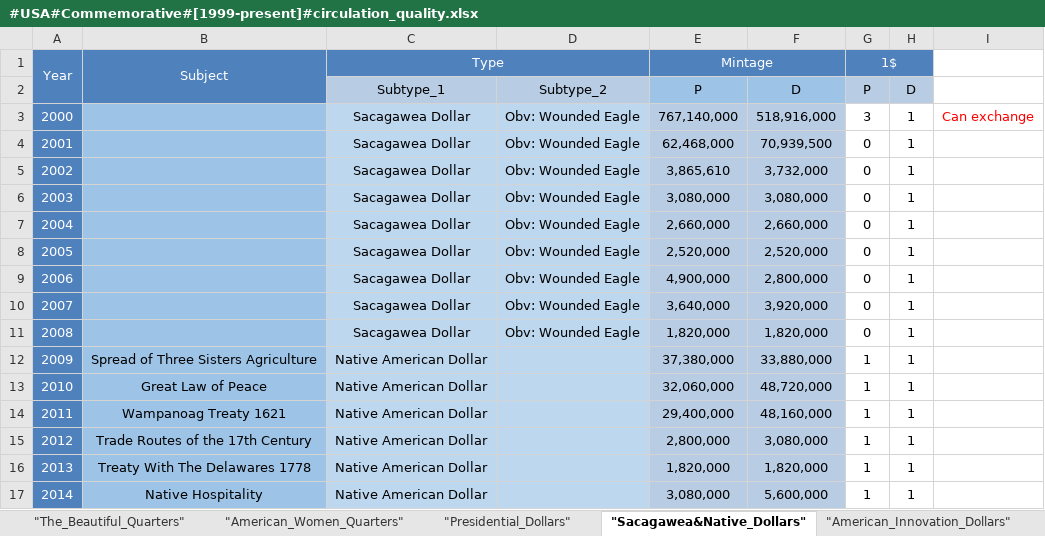
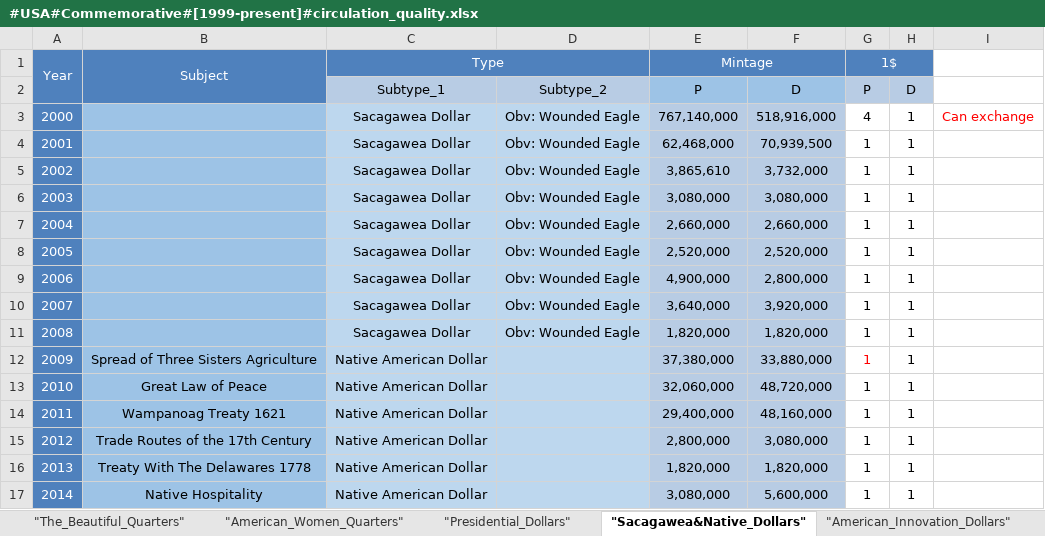
Before and after one commit to DartAlexator/CoinCollection, an Excel workbook: Collections/USA/#USA#Commemorative#[1999-present]#circulation_quality.xlsx, sheet "Sacagawea&Native_Dollars", drawn as a sheet; only a part is shown; values as stored, in another font and other column widths than the file's, no borders; conditional formats not drawn; the diff names each change by its address in the sheet, - before the commit and + after, or states it on an @@ line.

Commit message:
& - №71297326 от 01.10.2024 https://meshok.net/

```diff
--- a/Collections/USA/#USA#Commemorative#[1999-present]#circulation_quality.xlsx (sheet "Sacagawea&Native_Dollars")
+++ b/Collections/USA/#USA#Commemorative#[1999-present]#circulation_quality.xlsx (sheet "Sacagawea&Native_Dollars")
-G3 (1$): 3
+G3 (1$): 4
-G4:G11 (1$): 0
+G4:G11 (1$): 1
-G12 text colour: black
+G12 text colour: #FF0000
```
